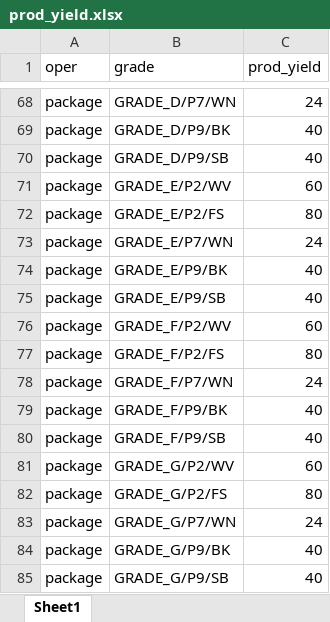
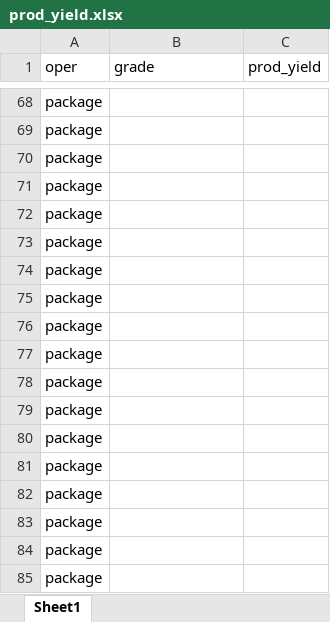
Before and after one commit to lepetitprinz/production-scheduling-optimization-app, an Excel workbook: data/prod_yield.xlsx, sheet Sheet1, drawn as a sheet; only a part is shown, gaps mark what is left out; values as stored, in another font and other column widths than the file's, no borders; the diff covers the shown part only; the diff names each change by its address in the sheet, - before the commit and + after, or states it on an @@ line.

```diff
--- a/data/prod_yield.xlsx (sheet Sheet1)
+++ b/data/prod_yield.xlsx (sheet Sheet1)
-B68 (grade): GRADE_D/P7/WN
+B68 (grade): (empty)
-C68 (prod_yield): 24
+C68 (prod_yield): (empty)
-B69 (grade): GRADE_D/P9/BK
+B69 (grade): (empty)
-C69:C70 (prod_yield): 40
+C69:C70 (prod_yield): (empty)
-B70 (grade): GRADE_D/P9/SB
+B70 (grade): (empty)
-B71 (grade): GRADE_E/P2/WV
+B71 (grade): (empty)
-C71 (prod_yield): 60
+C71 (prod_yield): (empty)
-B72 (grade): GRADE_E/P2/FS
+B72 (grade): (empty)
-C72 (prod_yield): 80
+C72 (prod_yield): (empty)
-B73 (grade): GRADE_E/P7/WN
+B73 (grade): (empty)
-C73 (prod_yield): 24
+C73 (prod_yield): (empty)
-B74 (grade): GRADE_E/P9/BK
+B74 (grade): (empty)
-C74:C75 (prod_yield): 40
+C74:C75 (prod_yield): (empty)
-B75 (grade): GRADE_E/P9/SB
+B75 (grade): (empty)
-B76 (grade): GRADE_F/P2/WV
+B76 (grade): (empty)
-C76 (prod_yield): 60
+C76 (prod_yield): (empty)
-B77 (grade): GRADE_F/P2/FS
+B77 (grade): (empty)
-C77 (prod_yield): 80
+C77 (prod_yield): (empty)
-B78 (grade): GRADE_F/P7/WN
+B78 (grade): (empty)
-C78 (prod_yield): 24
+C78 (prod_yield): (empty)
-B79 (grade): GRADE_F/P9/BK
+B79 (grade): (empty)
-C79:C80 (prod_yield): 40
+C79:C80 (prod_yield): (empty)
-B80 (grade): GRADE_F/P9/SB
+B80 (grade): (empty)
-B81 (grade): GRADE_G/P2/WV
+B81 (grade): (empty)
-C81 (prod_yield): 60
+C81 (prod_yield): (empty)
-B82 (grade): GRADE_G/P2/FS
+B82 (grade): (empty)
-C82 (prod_yield): 80
+C82 (prod_yield): (empty)
-B83 (grade): GRADE_G/P7/WN
+B83 (grade): (empty)
-C83 (prod_yield): 24
+C83 (prod_yield): (empty)
-B84 (grade): GRADE_G/P9/BK
+B84 (grade): (empty)
-C84:C85 (prod_yield): 40
+C84:C85 (prod_yield): (empty)
-B85 (grade): GRADE_G/P9/SB
+B85 (grade): (empty)
```
Also changed, not shown: 8 moved rows and 44 edited cells elsewhere in this sheet.
